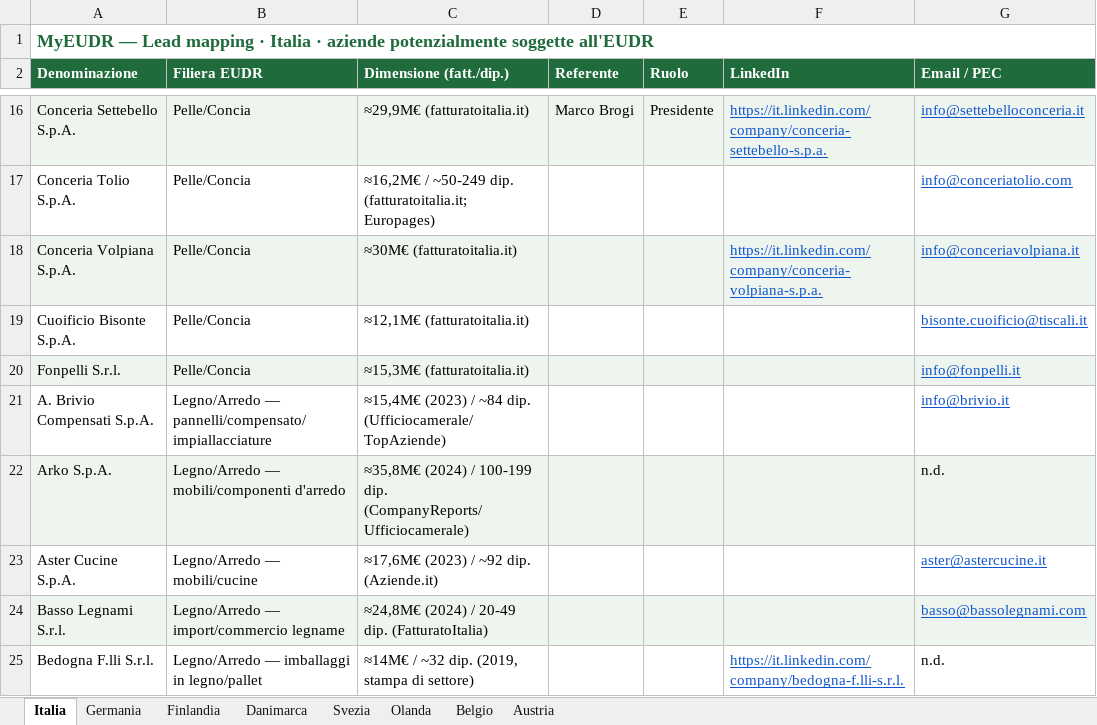
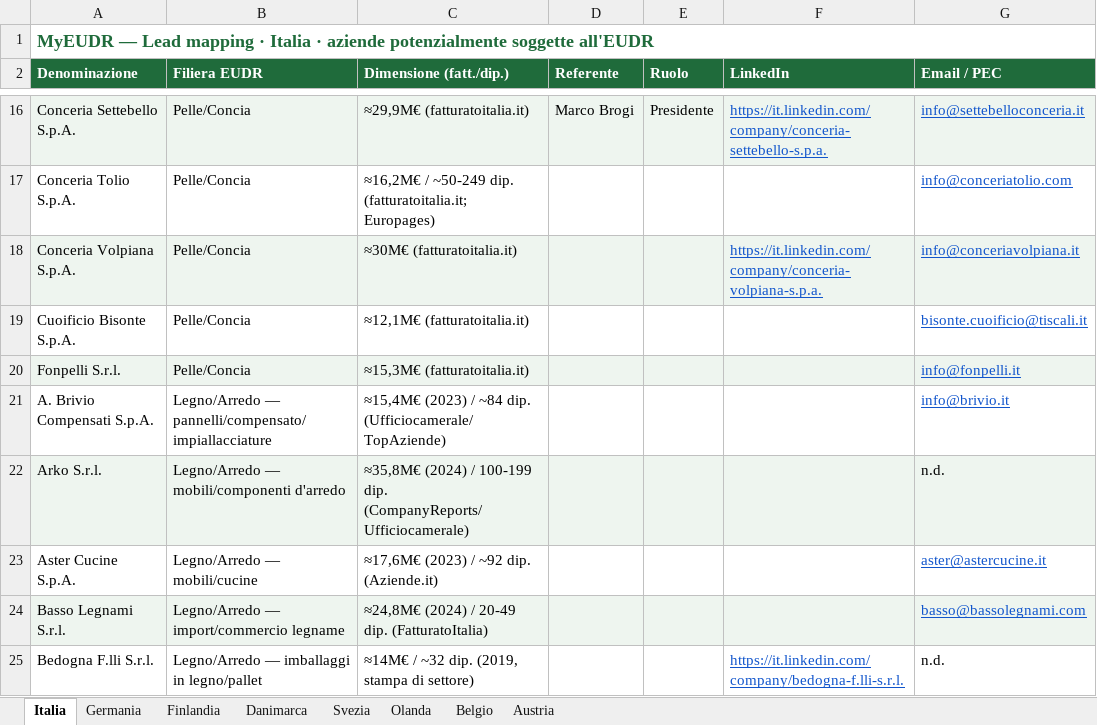
Before and after one commit to Parzivalbit12/MyEUDR_claude, an Excel workbook: MyEUDR_Lead_Mapping.xlsx, sheet Italia, drawn as a sheet; only a part is shown, gaps mark what is left out; values as stored, in another font and other column widths than the file's, no borders; the diff names each change by its address in the sheet, - before the commit and + after, or states it on an @@ line.

```diff
--- a/MyEUDR_Lead_Mapping.xlsx (sheet Italia)
+++ b/MyEUDR_Lead_Mapping.xlsx (sheet Italia)
-A22 (Denominazione): Arko S.p.A.
+A22 (Denominazione): Arko S.r.l.
```
Also changed, not shown: 8 other files.
